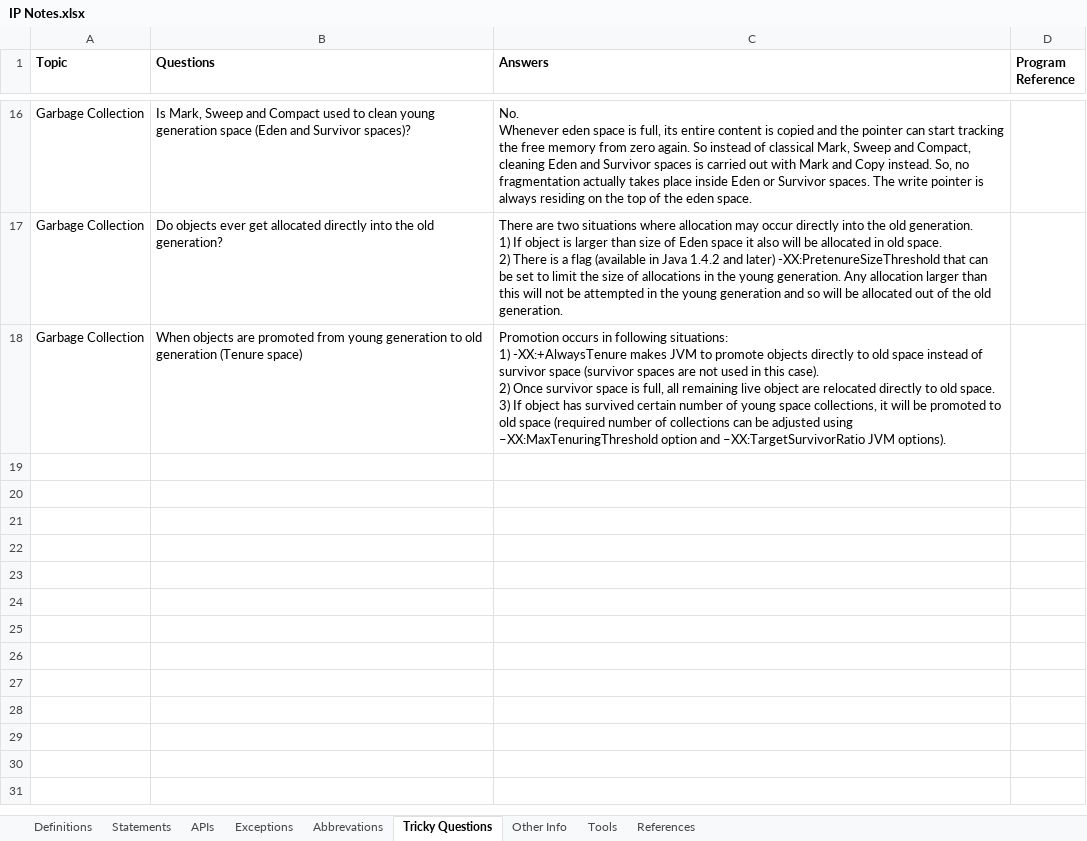
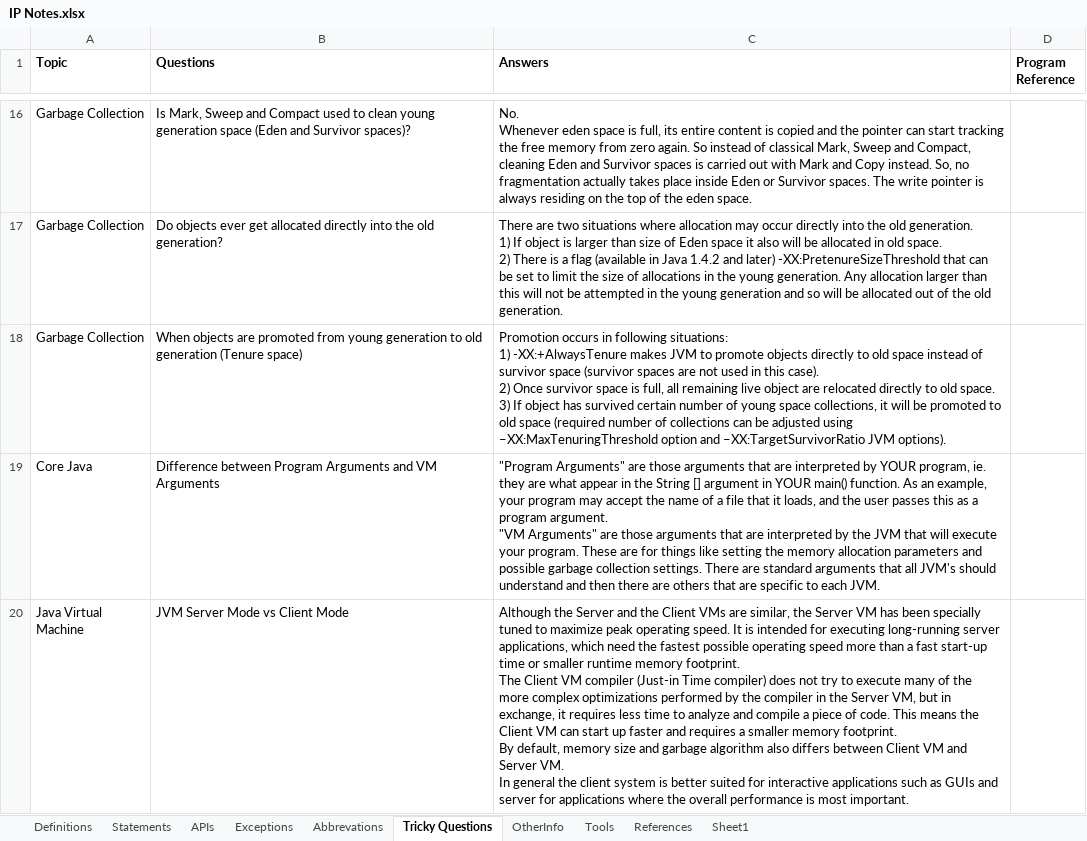
Before and after one commit to Kamalakannangv/IP, an Excel workbook: IP Notes.xlsx, sheet Tricky Questions, drawn as a sheet; only a part is shown, gaps mark what is left out; values as stored, in another font and other column widths than the file's, no borders; ↵ is a line break in a cell; the diff names each change by its address in the sheet, - before the commit and + after, or states it on an @@ line.

```diff
--- a/IP Notes.xlsx (sheet Tricky Questions)
+++ b/IP Notes.xlsx (sheet Tricky Questions)
-sheet tab: Other Info
+sheet tab: OtherInfo
+sheet tab: Sheet1
+row 19: Core Java | Difference between Program Arguments and VM Arguments | "Program Arguments" are those arguments that are interpreted by YOUR program, ie. they are what appear in the String [] argument in YOUR main() function. As an example, your program may accept the name of a file that it loads, and the user passes this as a program argument. ↵ "VM Arguments" are those arguments that are interpreted by the JVM that will execute your program. These are for things like setting the memory allocation parameters and possible garbage collection settings. There are standard arguments that all JVM's should understand and then there are others that are specific to each JVM.
+row 20: Java Virtual Machine | JVM Server Mode vs Client Mode | Although the Server and the Client VMs are similar, the Server VM has been specially tuned to maximize peak operating speed. It is intended for executing long-running server applications, which need the fastest possible operating speed more than a fast start-up time or smaller runtime memory footprint. ↵ The Client VM compiler (Just-in Time compiler) does not try to execute many of the more complex optimizations performed by the compiler in the Server VM, but in exchange, it requires less time to analyze and compile a piece of code. This means the Client VM can start up faster and requires a smaller memory footprint. ↵ By default, memory size and garbage algorithm also differs between Client VM and Server VM. ↵ In general the client system is better suited for interactive applications such as GUIs and server for applications where the overall performance is most important.
```
Also changed, not shown: sheet Definitions, charts or pictures.
